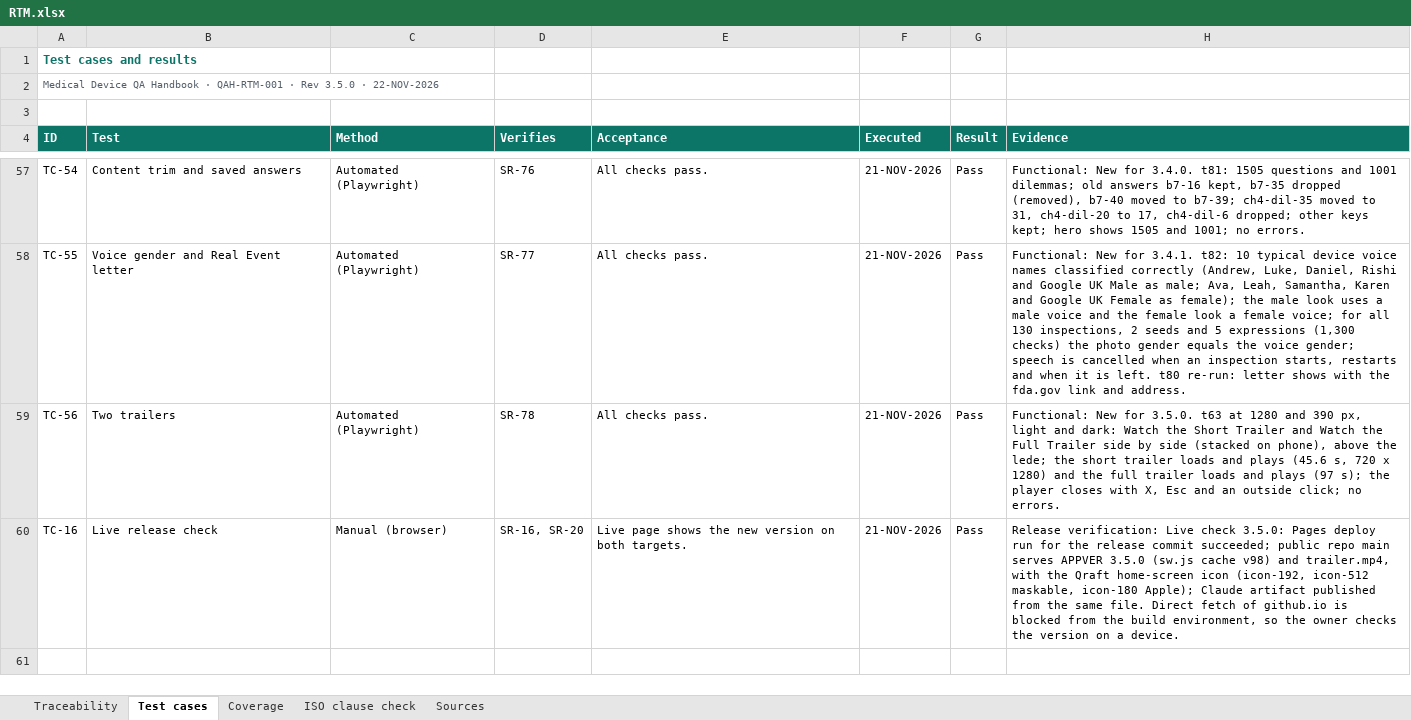
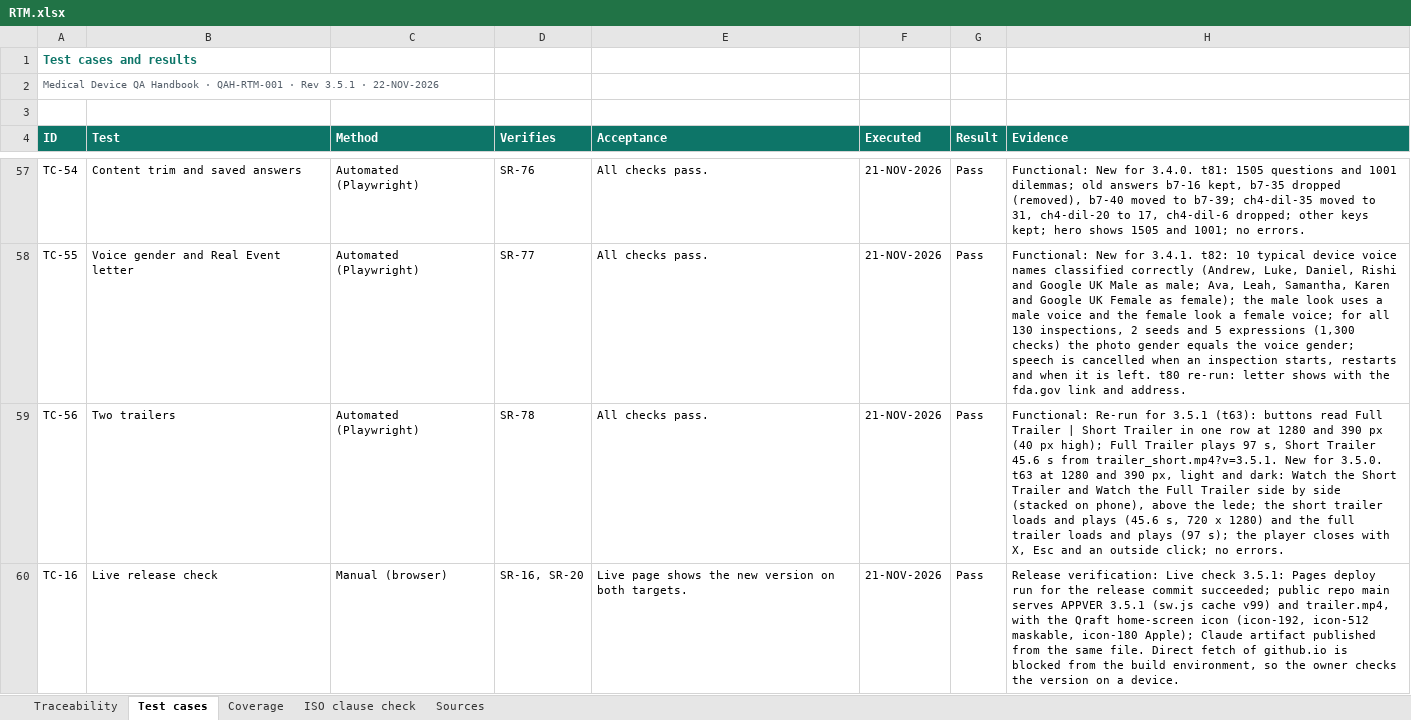
Before and after one commit to artisseri12asaf/qms-refresher, an Excel workbook: vv/RTM.xlsx, sheet Test cases, drawn as a sheet; only a part is shown, gaps mark what is left out; values as stored, in another font and other column widths than the file's, no borders; the diff names each change by its address in the sheet, - before the commit and + after, or states it on an @@ line.

```diff
--- a/vv/RTM.xlsx (sheet Test cases)
+++ b/vv/RTM.xlsx (sheet Test cases)
-A2 (ID): …· Rev 3.5.0 · 22-NOV-2026
+A2 (ID): …· Rev 3.5.1 · 22-NOV-2026
-H59 (Evidence): Functional: New for…
+H59 (Evidence): Functional: Re-run for 3.5.1 (t63): buttons read Full Trailer | Short Trailer in one row at 1280 and 390 px (40 px high); Full Trailer plays 97 s, Short Trailer 45.6 s from trailer_short.mp4?v=3.5.1. New for…
-H60 (Evidence): …Live check 3.5.0: Pages deploy run for the release commit succeeded; public repo main serves APPVER 3.5.0 (sw.js cache v98) and trailer.mp4,…
+H60 (Evidence): …Live check 3.5.1: Pages deploy run for the release commit succeeded; public repo main serves APPVER 3.5.1 (sw.js cache v99) and trailer.mp4,…
```
Also changed, not shown: sheet Traceability, sheet Coverage, sheet Sources, sheet ISO clause check, 15 other files.
